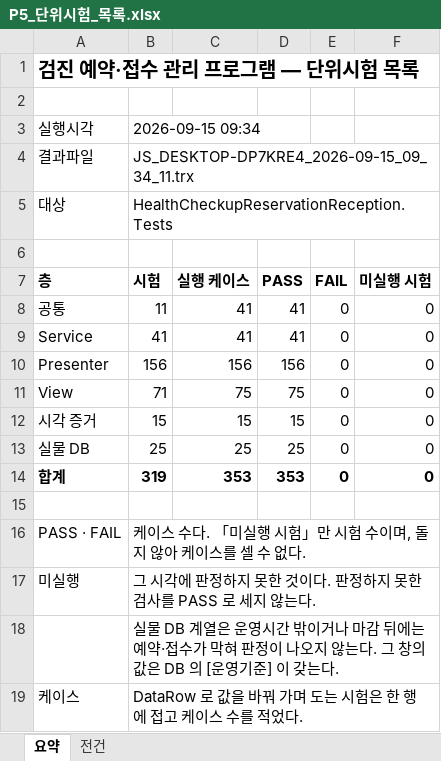
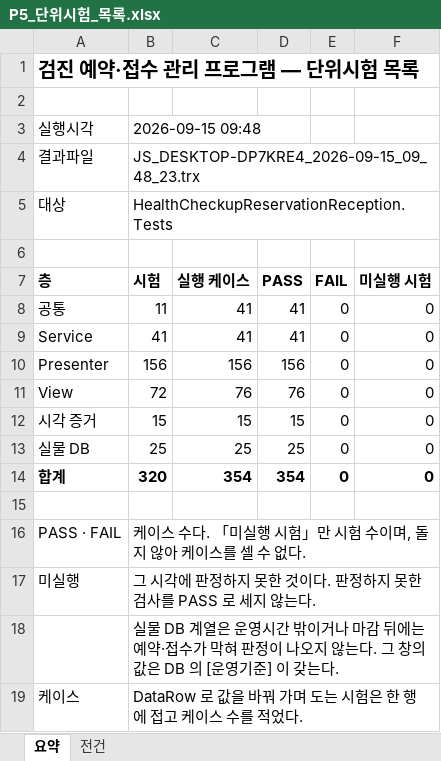
Before and after one commit to wotjr1649/HealthCheckupReservationReception, an Excel workbook: docs/phase5/output/P5_단위시험_목록.xlsx, sheet 요약, drawn as a sheet; values as stored, in another font and other column widths than the file's, no borders; the diff names each change by its address in the sheet, - before the commit and + after, or states it on an @@ line.

```diff
--- a/docs/phase5/output/P5_단위시험_목록.xlsx (sheet 요약)
+++ b/docs/phase5/output/P5_단위시험_목록.xlsx (sheet 요약)
-B3 (시험): 2026-09-15 09:34
+B3 (시험): 2026-09-15 09:48
-B4 (시험): JS_DESKTOP-DP7KRE4_2026-09-15_09_34_11.trx
+B4 (시험): JS_DESKTOP-DP7KRE4_2026-09-15_09_48_23.trx
-B11 (시험): 71
+B11 (시험): 72
-C11 (실행 케이스): 75
+C11 (실행 케이스): 76
-D11 (PASS): 75
+D11 (PASS): 76
-B14 (시험): 319
+B14 (시험): 320
-C14 (실행 케이스): 353
+C14 (실행 케이스): 354
-D14 (PASS): 353
+D14 (PASS): 354
```
Also changed, not shown: sheet 전건, docs/phase5/output/P5_통합시험_시나리오.xlsx, 25 other files.
